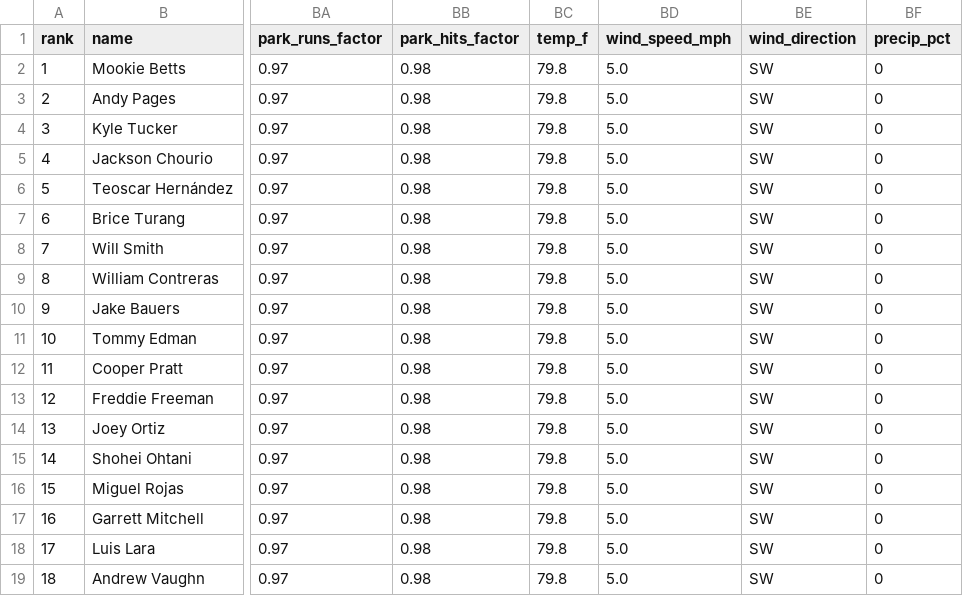
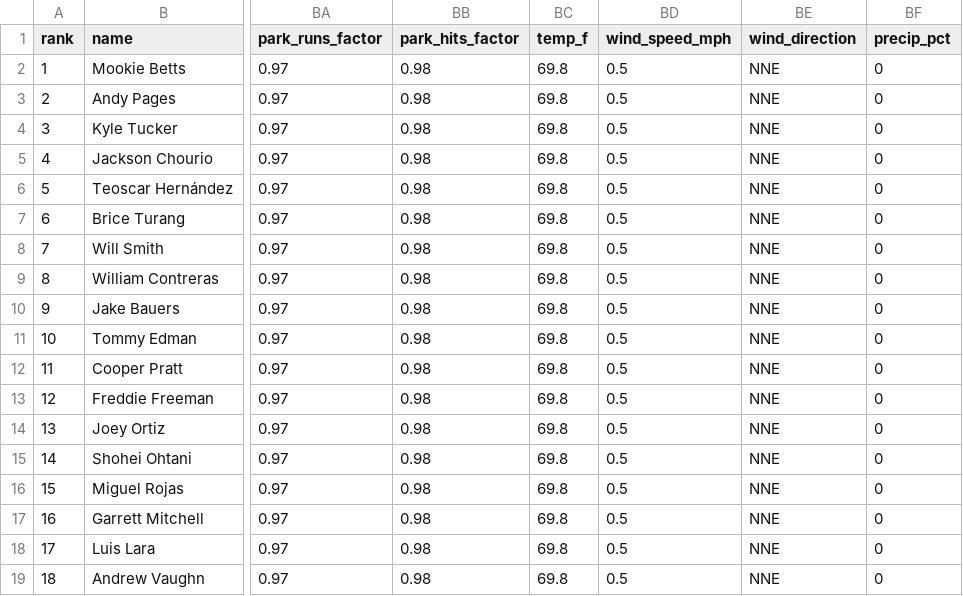
Before and after one commit to macassvic-cmd/mlb-fantasy, a CSV file: output/projections_today.csv, drawn as a sheet; only a part is shown, gaps mark what is left out; the diff names each change by its address in the sheet, - before the commit and + after, or states it on an @@ line.

```diff
--- a/output/projections_today.csv
+++ b/output/projections_today.csv
-BC2:BC19 (temp_f): 79.8
+BC2:BC19 (temp_f): 69.8
-BD2:BD19 (wind_speed_mph): 5.0
+BD2:BD19 (wind_speed_mph): 0.5
-BE2:BE19 (wind_direction): SW
+BE2:BE19 (wind_direction): NNE
```
Also changed, not shown: 4 other files.
